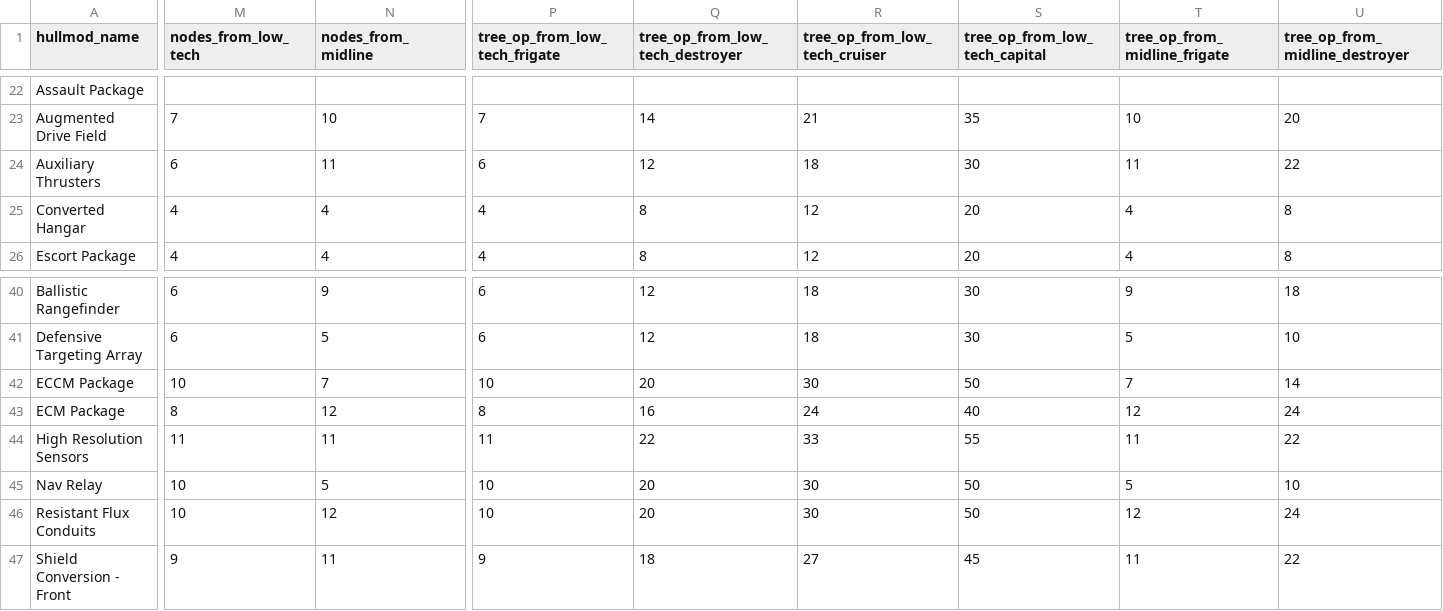
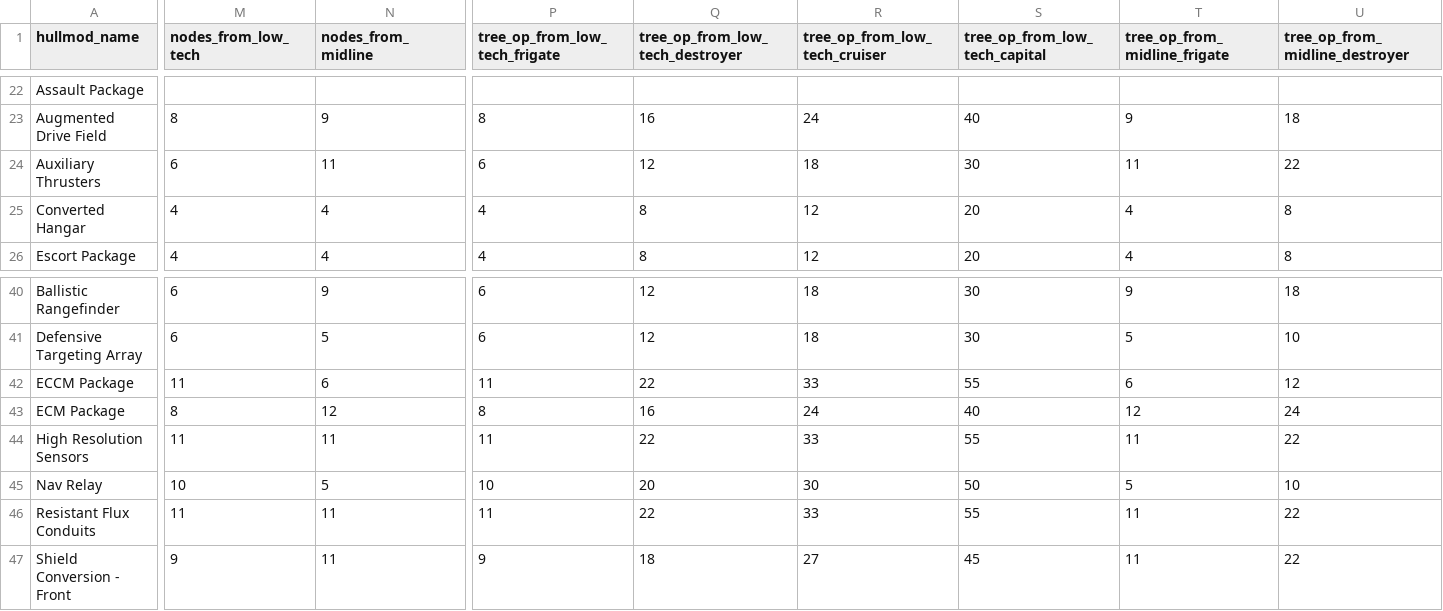
Before and after one commit to ExiledPortals/ExiledSector, a CSV file: docs/analysis/balance.csv, drawn as a sheet; only a part is shown, gaps mark what is left out; the diff covers the shown part only; the diff names each change by its address in the sheet, - before the commit and + after, or states it on an @@ line.

```diff
--- a/docs/analysis/balance.csv
+++ b/docs/analysis/balance.csv
-M23 (nodes_from_low_tech): 7
+M23 (nodes_from_low_tech): 8
-N23 (nodes_from_midline): 10
+N23 (nodes_from_midline): 9
-P23 (tree_op_from_low_tech_frigate): 7
+P23 (tree_op_from_low_tech_frigate): 8
-Q23 (tree_op_from_low_tech_destroyer): 14
+Q23 (tree_op_from_low_tech_destroyer): 16
-R23 (tree_op_from_low_tech_cruiser): 21
+R23 (tree_op_from_low_tech_cruiser): 24
-S23 (tree_op_from_low_tech_capital): 35
+S23 (tree_op_from_low_tech_capital): 40
-T23 (tree_op_from_midline_frigate): 10
+T23 (tree_op_from_midline_frigate): 9
-U23 (tree_op_from_midline_destroyer): 20
+U23 (tree_op_from_midline_destroyer): 18
-M42 (nodes_from_low_tech): 10
+M42 (nodes_from_low_tech): 11
-N42 (nodes_from_midline): 7
+N42 (nodes_from_midline): 6
-P42 (tree_op_from_low_tech_frigate): 10
+P42 (tree_op_from_low_tech_frigate): 11
-Q42 (tree_op_from_low_tech_destroyer): 20
+Q42 (tree_op_from_low_tech_destroyer): 22
-R42 (tree_op_from_low_tech_cruiser): 30
+R42 (tree_op_from_low_tech_cruiser): 33
-S42 (tree_op_from_low_tech_capital): 50
+S42 (tree_op_from_low_tech_capital): 55
-T42 (tree_op_from_midline_frigate): 7
+T42 (tree_op_from_midline_frigate): 6
-U42 (tree_op_from_midline_destroyer): 14
+U42 (tree_op_from_midline_destroyer): 12
-M46 (nodes_from_low_tech): 10
+M46 (nodes_from_low_tech): 11
-N46 (nodes_from_midline): 12
+N46 (nodes_from_midline): 11
-P46 (tree_op_from_low_tech_frigate): 10
+P46 (tree_op_from_low_tech_frigate): 11
-Q46 (tree_op_from_low_tech_destroyer): 20
+Q46 (tree_op_from_low_tech_destroyer): 22
-R46 (tree_op_from_low_tech_cruiser): 30
+R46 (tree_op_from_low_tech_cruiser): 33
-S46 (tree_op_from_low_tech_capital): 50
+S46 (tree_op_from_low_tech_capital): 55
-T46 (tree_op_from_midline_frigate): 12
+T46 (tree_op_from_midline_frigate): 11
-U46 (tree_op_from_midline_destroyer): 24
+U46 (tree_op_from_midline_destroyer): 22
```
Also changed, not shown: 81 edited cells elsewhere in this file.
